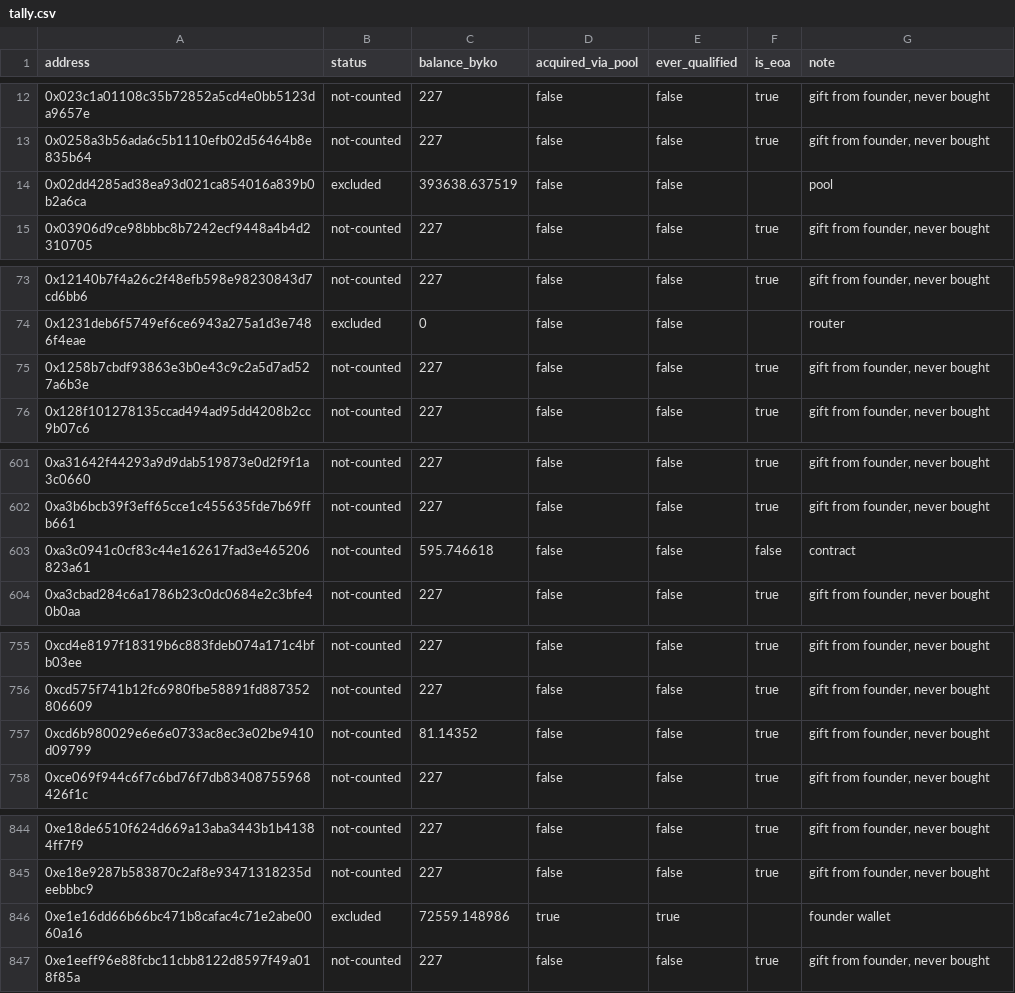
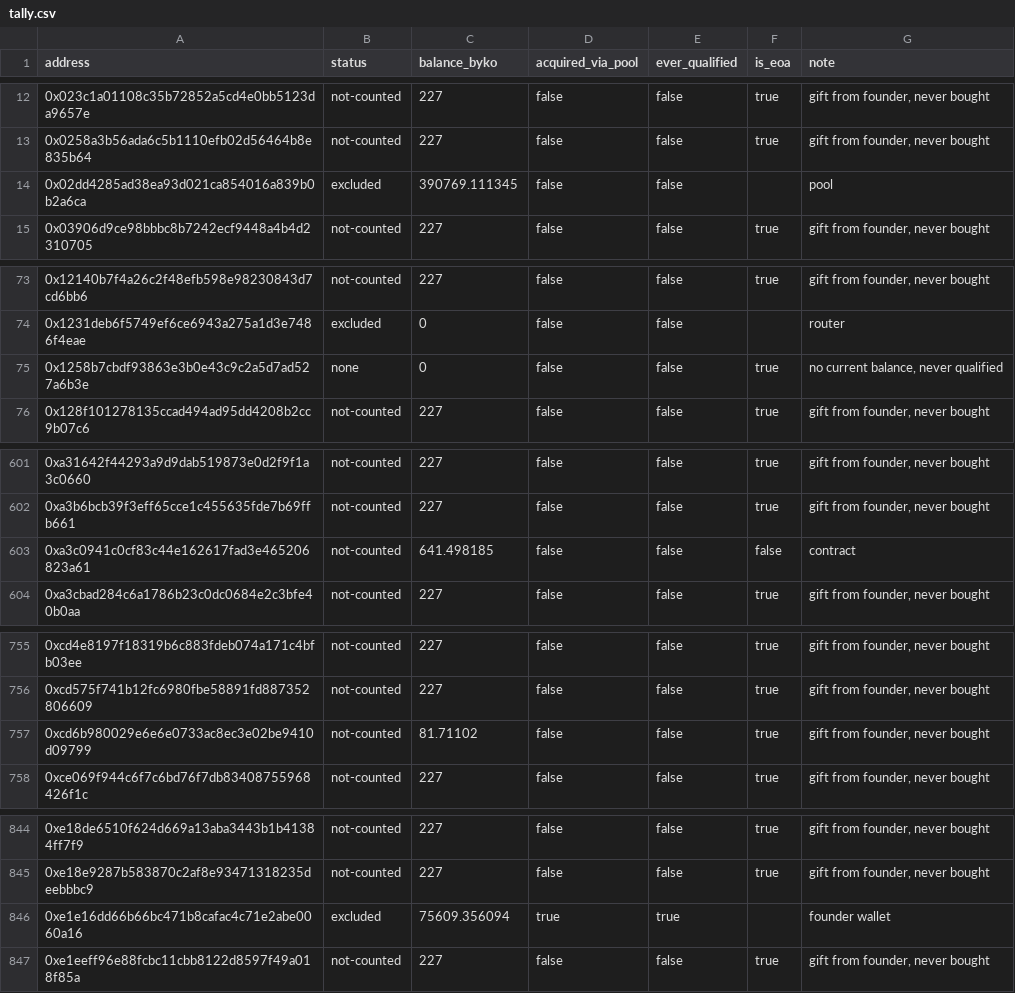
Before and after one commit to bykovas/byko, a CSV file: website/data/tally.csv, drawn as a sheet; only a part is shown, gaps mark what is left out; the diff covers the shown part only.

Commit message:
tally snapshot at block 50317973

```diff
--- a/website/data/tally.csv
+++ b/website/data/tally.csv
@@ -13,3 +13,3 @@ address,status,balance_byko,acquired_via_pool,ever_qualified,is_eoa,note
 0x0258a3b56ada6c5b1110efb02d56464b8e835b64,not-counted,227,false,false,true,"gift from founder, never bought"
-0x02dd4285ad38ea93d021ca854016a839b0b2a6ca,excluded,393638.637519,false,false,,"pool"
+0x02dd4285ad38ea93d021ca854016a839b0b2a6ca,excluded,390769.111345,false,false,,"pool"
 0x03906d9ce98bbbc8b7242ecf9448a4b4d2310705,not-counted,227,false,false,true,"gift from founder, never bought"
@@ -74,3 +74,3 @@ address,status,balance_byko,acquired_via_pool,ever_qualified,is_eoa,note
 0x1231deb6f5749ef6ce6943a275a1d3e7486f4eae,excluded,0,false,false,,"router"
-0x1258b7cbdf93863e3b0e43c9c2a5d7ad527a6b3e,not-counted,227,false,false,true,"gift from founder, never bought"
+0x1258b7cbdf93863e3b0e43c9c2a5d7ad527a6b3e,none,0,false,false,true,"no current balance, never qualified"
 0x128f101278135ccad494ad95dd4208b2cc9b07c6,not-counted,227,false,false,true,"gift from founder, never bought"
@@ -602,3 +602,3 @@ address,status,balance_byko,acquired_via_pool,ever_qualified,is_eoa,note
 0xa3b6bcb39f3eff65cce1c455635fde7b69ffb661,not-counted,227,false,false,true,"gift from founder, never bought"
-0xa3c0941c0cf83c44e162617fad3e465206823a61,not-counted,595.746618,false,false,false,"contract"
+0xa3c0941c0cf83c44e162617fad3e465206823a61,not-counted,641.498185,false,false,false,"contract"
 0xa3cbad284c6a1786b23c0dc0684e2c3bfe40b0aa,not-counted,227,false,false,true,"gift from founder, never bought"
@@ -756,3 +756,3 @@ address,status,balance_byko,acquired_via_pool,ever_qualified,is_eoa,note
 0xcd575f741b12fc6980fbe58891fd887352806609,not-counted,227,false,false,true,"gift from founder, never bought"
-0xcd6b980029e6e6e0733ac8ec3e02be9410d09799,not-counted,81.14352,false,false,true,"gift from founder, never bought"
+0xcd6b980029e6e6e0733ac8ec3e02be9410d09799,not-counted,81.71102,false,false,true,"gift from founder, never bought"
 0xce069f944c6f7c6bd76f7db83408755968426f1c,not-counted,227,false,false,true,"gift from founder, never bought"
@@ -845,3 +845,3 @@ address,status,balance_byko,acquired_via_pool,ever_qualified,is_eoa,note
 0xe18e9287b583870c2af8e93471318235deebbbc9,not-counted,227,false,false,true,"gift from founder, never bought"
-0xe1e16dd66b66bc471b8cafac4c71e2abe0060a16,excluded,72559.148986,true,true,,"founder wallet"
+0xe1e16dd66b66bc471b8cafac4c71e2abe0060a16,excluded,75609.356094,true,true,,"founder wallet"
 0xe1eeff96e88fcbc11cbb8122d8597f49a018f85a,not-counted,227,false,false,true,"gift from founder, never bought"
```
Also changed, not shown: 1 edited cell elsewhere in this file, 1 other file.
